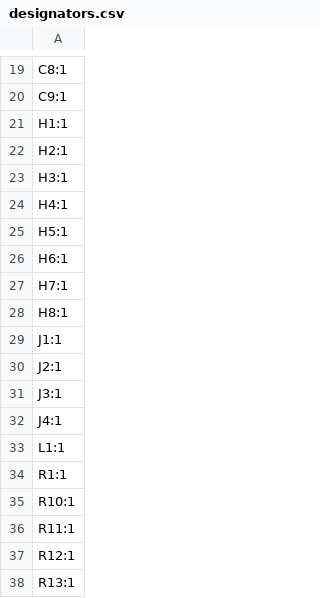
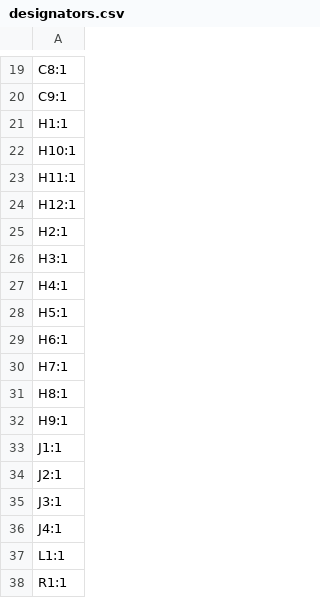
Before and after one commit to cscott/ExternalEnclosureFW16, a CSV file: production/designators.csv, drawn as a sheet; only a part is shown, gaps mark what is left out; the shorter side is filled out with more unchanged rows.

```diff
--- a/production/designators.csv
+++ b/production/designators.csv
@@ -21,2 +21,5 @@ C9:1
 H1:1
+H10:1
+H11:1
+H12:1
 H2:1
@@ -28,2 +31,3 @@ H7:1
 H8:1
+H9:1
 J1:1
```
Also changed, not shown: production/bom.csv, production/positions.csv, 9 other files.
